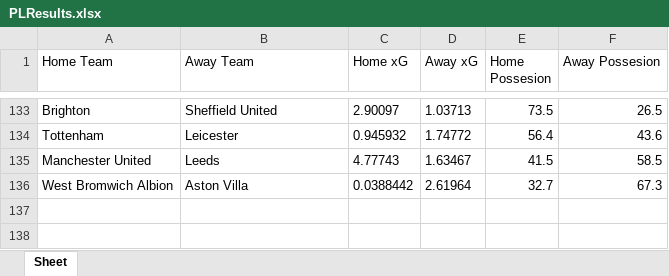
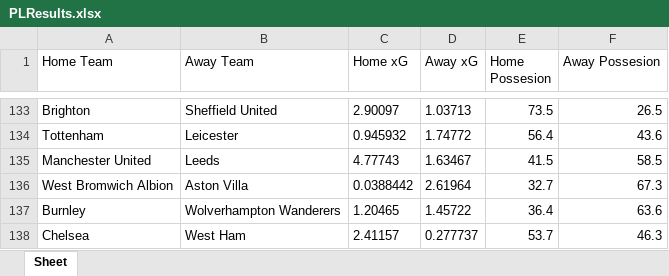
Before and after one commit to saahilp/EPLPredictor, an Excel workbook: EPLPredictorBackend/PLResults.xlsx, sheet Sheet, drawn as a sheet; only a part is shown, gaps mark what is left out; values as stored, in another font and other column widths than the file's, no borders; the diff names each change by its address in the sheet, - before the commit and + after, or states it on an @@ line.

```diff
--- a/EPLPredictorBackend/PLResults.xlsx (sheet Sheet)
+++ b/EPLPredictorBackend/PLResults.xlsx (sheet Sheet)
+row 137: Burnley | Wolverhampton Wanderers | 1.20465 | 1.45722 | 36.4 | 63.6
+row 138: Chelsea | West Ham | 2.41157 | 0.277737 | 53.7 | 46.3
```
Also changed, not shown: EPLPredictorBackend/PLFixtures.xlsx, 29 other files.
